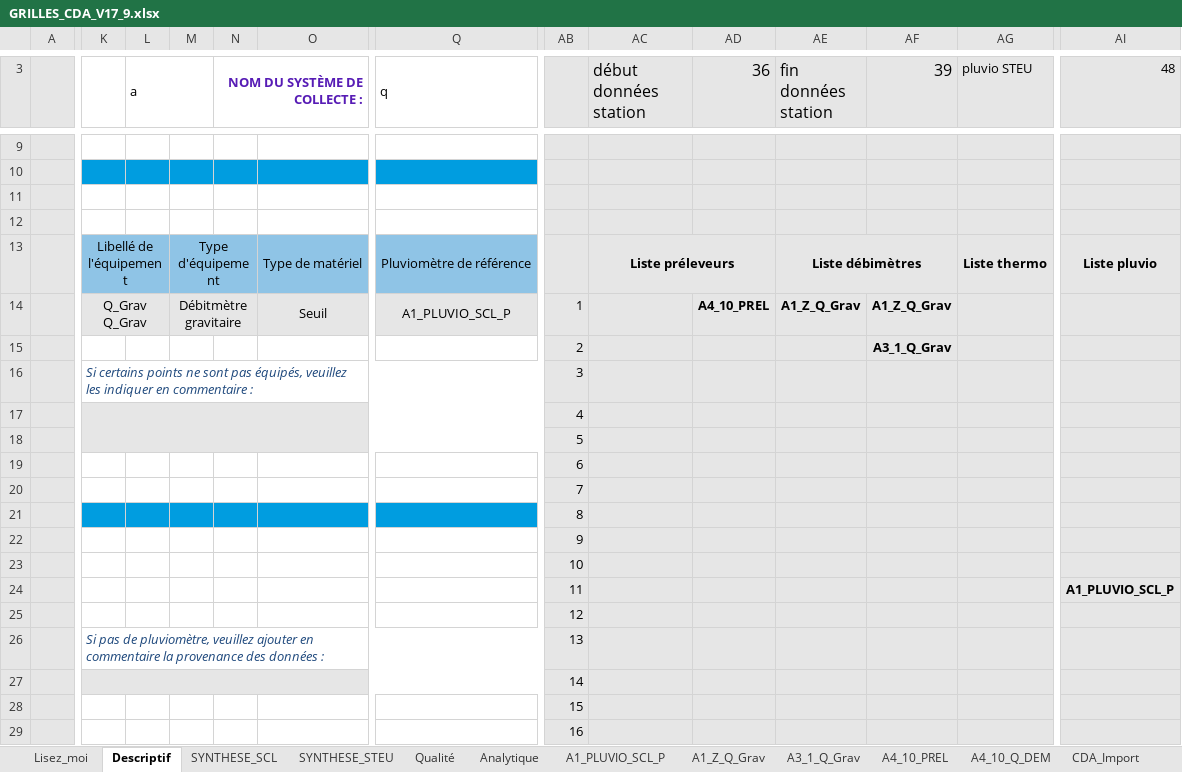
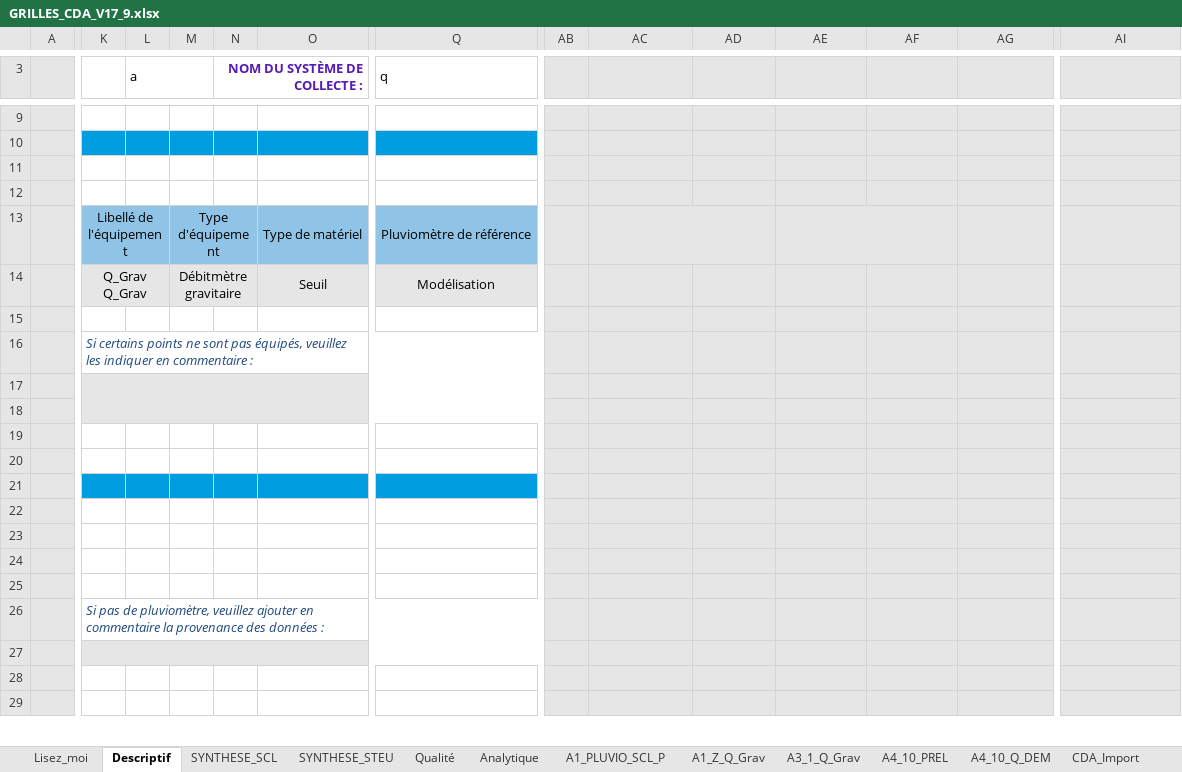
Before and after one commit to ndhuygelaere/autosurveillance_steu_excel, an Excel workbook: GRILLES_CDA_V17_9.xlsx, sheet Descriptif, drawn as a sheet; only a part is shown, gaps mark what is left out; values as stored, in another font and other column widths than the file's, no borders; charts and pictures and conditional formats not drawn; removed rows and columns are numbered as before the commit, all else as after; rows hold the shown columns only; the diff covers the shown part only; the diff names each change by its address in the sheet, - before the commit and + after, or states it on an @@ line.

```diff
--- a/GRILLES_CDA_V17_9.xlsx (sheet Descriptif)
+++ b/GRILLES_CDA_V17_9.xlsx (sheet Descriptif)
-AC3: début données station
+AC3: (empty)
-AD3: 36
+AD3: (empty)
-AE3: fin données station
+AE3: (empty)
-AF3: 39
+AF3: (empty)
-AG3: pluvio STEU
+AG3: (empty)
-AI3: 48
+AI3: (empty)
-AC13: Liste préleveurs
+AC13: (empty)
-AE13: Liste débimètres
+AE13: (empty)
-AG13: Liste thermo
+AG13: (empty)
-AI13 text colour: black
+AI13 text colour: #E6E6E6
-Q14 (q): A1_PLUVIO_SCL_P
+Q14 (q): Modélisation
-AB14: 1
+AB14: (empty)
-AD14: A4_10_PREL
+AD14: (empty)
-AE14: A1_Z_Q_Grav
+AE14: (empty)
-AF14: A1_Z_Q_Grav
+AF14: (empty)
-row 15:  |  |  |  |  |  |  | 2 |  |  |  | A3_1_Q_Grav
-row 16:  | Si certains points ne sont pas équipés, veuillez les indiquer en commentaire : |  |  |  |  |  | 3
-row 17:  |  |  |  |  |  |  | 4
+row 15: (empty)
+row 16:  | Si certains points ne sont pas équipés, veuillez les indiquer en commentaire :
+K17:T18 merged
-AB17: 5
+AB17: (empty)
-K18:Q18 fill: none
+K18:Q18 fill: #E6E6E6
-AB18: 6
+AB18: (empty)
-AB19: 7
+AB19: (empty)
-row 20:  |  |  |  |  |  |  | 8
+row 20: (empty)
-K20:Q20 fill: #009DE0
+K20:Q20 fill: none
+row 21: (empty)
-AB22: 9
+AB22: (empty)
-AB23: 10
+AB23: (empty)
-AB24: 11
+AB24: (empty)
-AI24: A1_PLUVIO_SCL_P
+AI24: (empty)
-AB25: 12
+AB25: (empty)
-AB26: 13
+AB26: (empty)
-AB27: 14
+AB27: (empty)
-AB28: 15
+AB28: (empty)
-AB29: 16
+AB29: (empty)
```
Also changed, not shown: 2 added rows, 49 removed rows, 23 edited cells and cell formats elsewhere in this sheet, formulas that keep their value, charts or pictures, 2 other files.
